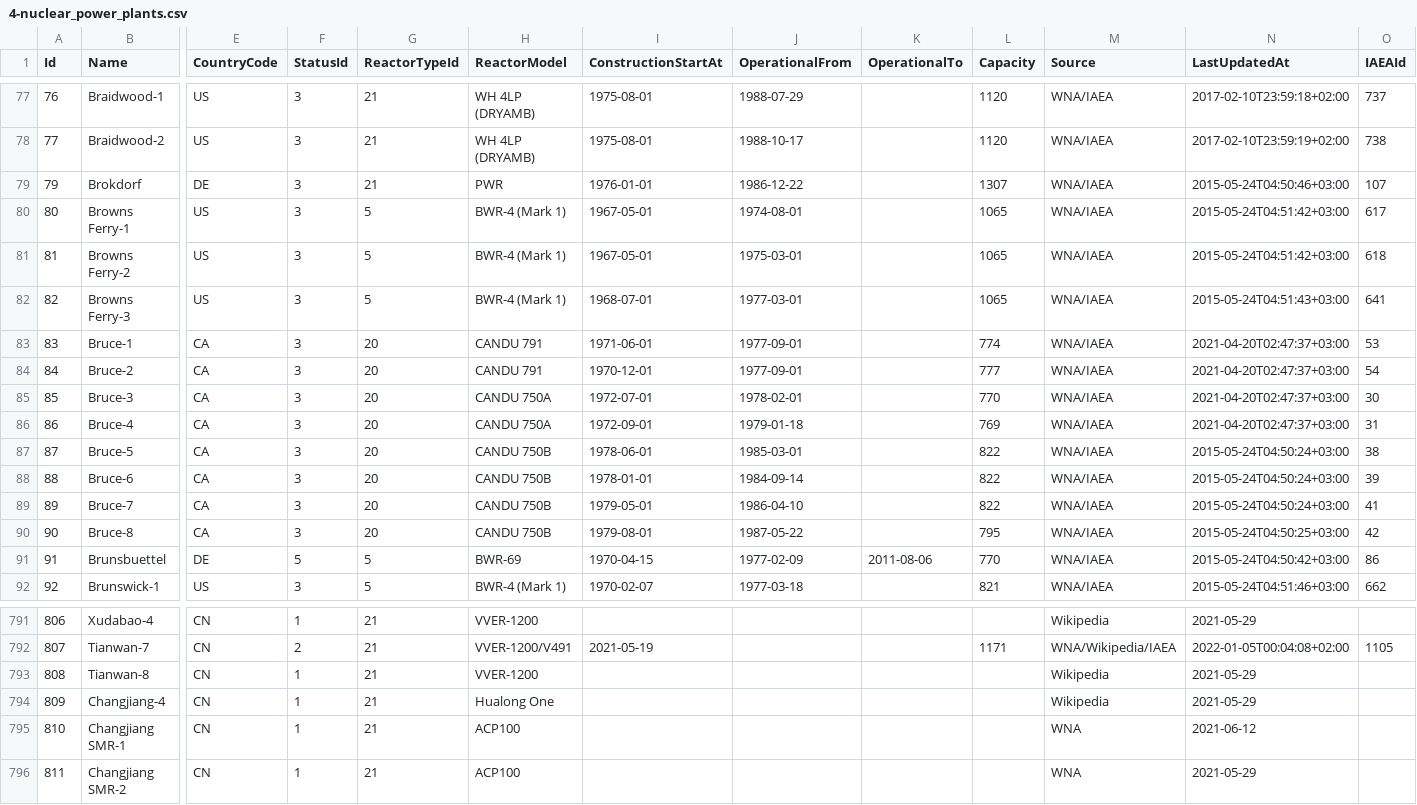
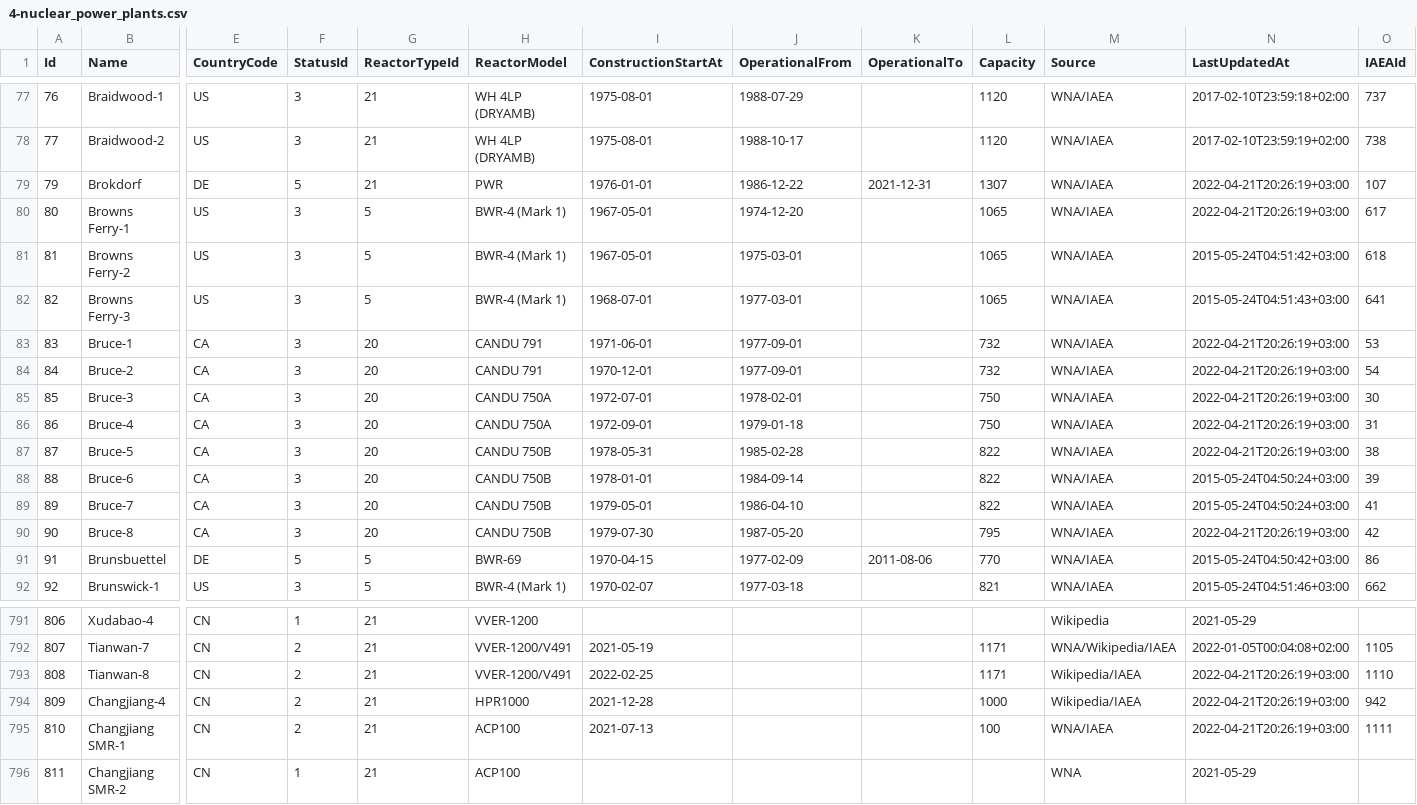
Before and after one commit to cristianst85/GeoNuclearData, a CSV file: data/csv/raw/4-nuclear_power_plants.csv, drawn as a sheet; only a part is shown, gaps mark what is left out; the diff covers the shown part only; the diff names each change by its address in the sheet, - before the commit and + after, or states it on an @@ line.

```diff
--- a/data/csv/raw/4-nuclear_power_plants.csv
+++ b/data/csv/raw/4-nuclear_power_plants.csv
-F79 (StatusId): 3
+F79 (StatusId): 5
-K79 (OperationalTo): (empty)
+K79 (OperationalTo): 2021-12-31
-N79 (LastUpdatedAt): 2015-05-24T04:50:46+03:00
+N79 (LastUpdatedAt): 2022-04-21T20:26:19+03:00
-J80 (OperationalFrom): 1974-08-01
+J80 (OperationalFrom): 1974-12-20
-N80 (LastUpdatedAt): 2015-05-24T04:51:42+03:00
+N80 (LastUpdatedAt): 2022-04-21T20:26:19+03:00
-L83 (Capacity): 774
+L83 (Capacity): 732
-N83:N86 (LastUpdatedAt): 2021-04-20T02:47:37+03:00
+N83:N86 (LastUpdatedAt): 2022-04-21T20:26:19+03:00
-L84 (Capacity): 777
+L84 (Capacity): 732
-L85 (Capacity): 770
+L85 (Capacity): 750
-L86 (Capacity): 769
+L86 (Capacity): 750
-I87 (ConstructionStartAt): 1978-06-01
+I87 (ConstructionStartAt): 1978-05-31
-J87 (OperationalFrom): 1985-03-01
+J87 (OperationalFrom): 1985-02-28
-N87 (LastUpdatedAt): 2015-05-24T04:50:24+03:00
+N87 (LastUpdatedAt): 2022-04-21T20:26:19+03:00
-I90 (ConstructionStartAt): 1979-08-01
+I90 (ConstructionStartAt): 1979-07-30
-J90 (OperationalFrom): 1987-05-22
+J90 (OperationalFrom): 1987-05-20
-N90 (LastUpdatedAt): 2015-05-24T04:50:25+03:00
+N90 (LastUpdatedAt): 2022-04-21T20:26:19+03:00
-F793:F795 (StatusId): 1
+F793:F795 (StatusId): 2
-H793 (ReactorModel): VVER-1200
+H793 (ReactorModel): VVER-1200/V491
-I793 (ConstructionStartAt): (empty)
+I793 (ConstructionStartAt): 2022-02-25
-L793 (Capacity): (empty)
+L793 (Capacity): 1171
-M793:M794 (Source): Wikipedia
+M793:M794 (Source): Wikipedia/IAEA
-N793:N794 (LastUpdatedAt): 2021-05-29
+N793:N794 (LastUpdatedAt): 2022-04-21T20:26:19+03:00
-O793 (IAEAId): (empty)
+O793 (IAEAId): 1110
-H794 (ReactorModel): Hualong One
+H794 (ReactorModel): HPR1000
-I794 (ConstructionStartAt): (empty)
+I794 (ConstructionStartAt): 2021-12-28
-L794 (Capacity): (empty)
+L794 (Capacity): 1000
-O794 (IAEAId): (empty)
+O794 (IAEAId): 942
-I795 (ConstructionStartAt): (empty)
+I795 (ConstructionStartAt): 2021-07-13
-L795 (Capacity): (empty)
+L795 (Capacity): 100
-M795 (Source): WNA
+M795 (Source): WNA/IAEA
-N795 (LastUpdatedAt): 2021-06-12
+N795 (LastUpdatedAt): 2022-04-21T20:26:19+03:00
-O795 (IAEAId): (empty)
+O795 (IAEAId): 1111
```
Also changed, not shown: 1 added row and 93 edited cells elsewhere in this file, data/csv/denormalized/nuclear_power_plants.csv, 5 other files.
